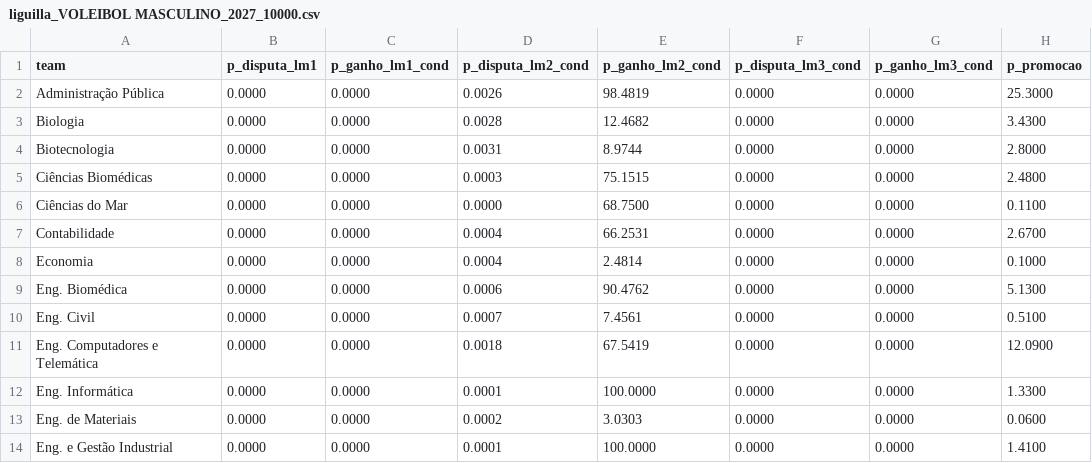
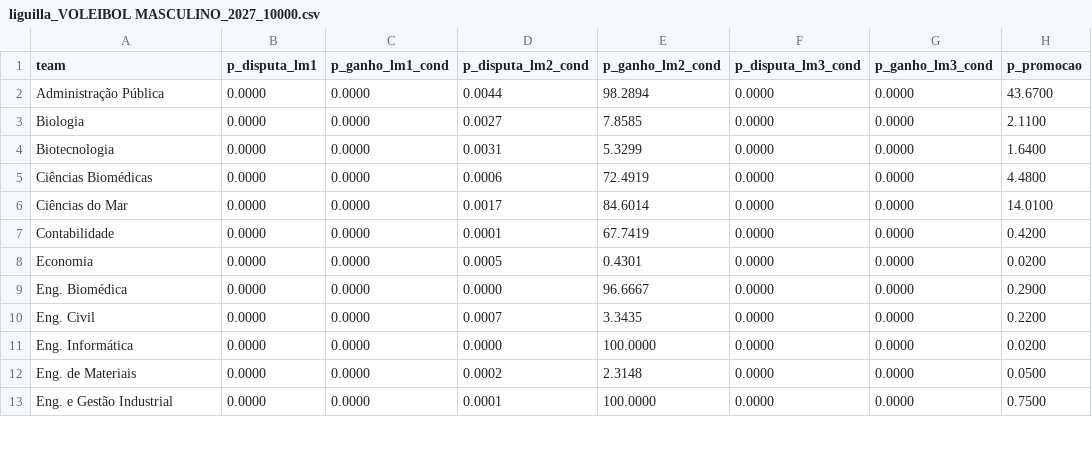
Before and after one commit to NEI-AAUAV/mmr_ta-aua, a CSV file: docs/output/previsoes/liguilla_VOLEIBOL MASCULINO_2027_10000.csv, drawn as a sheet; only a part is shown; the diff covers the shown part only.

```diff
--- a/docs/output/previsoes/liguilla_VOLEIBOL MASCULINO_2027_10000.csv
+++ b/docs/output/previsoes/liguilla_VOLEIBOL MASCULINO_2027_10000.csv
@@ -1,14 +1,13 @@
 team,p_disputa_lm1,p_ganho_lm1_cond,p_disputa_lm2_cond,p_ganho_lm2_cond,p_disputa_lm3_cond,p_ganho_lm3_cond,p_promocao
-Administração Pública,0.0000,0.0000,0.0026,98.4819,0.0000,0.0000,25.3000
-Biologia,0.0000,0.0000,0.0028,12.4682,0.0000,0.0000,3.4300
-Biotecnologia,0.0000,0.0000,0.0031,8.9744,0.0000,0.0000,2.8000
-Ciências Biomédicas,0.0000,0.0000,0.0003,75.1515,0.0000,0.0000,2.4800
-Ciências do Mar,0.0000,0.0000,0.0000,68.7500,0.0000,0.0000,0.1100
-Contabilidade,0.0000,0.0000,0.0004,66.2531,0.0000,0.0000,2.6700
-Economia,0.0000,0.0000,0.0004,2.4814,0.0000,0.0000,0.1000
-Eng. Biomédica,0.0000,0.0000,0.0006,90.4762,0.0000,0.0000,5.1300
-Eng. Civil,0.0000,0.0000,0.0007,7.4561,0.0000,0.0000,0.5100
-Eng. Computadores e Telemática,0.0000,0.0000,0.0018,67.5419,0.0000,0.0000,12.0900
-Eng. Informática,0.0000,0.0000,0.0001,100.0000,0.0000,0.0000,1.3300
-Eng. de Materiais,0.0000,0.0000,0.0002,3.0303,0.0000,0.0000,0.0600
-Eng. e Gestão Industrial,0.0000,0.0000,0.0001,100.0000,0.0000,0.0000,1.4100
+Administração Pública,0.0000,0.0000,0.0044,98.2894,0.0000,0.0000,43.6700
+Biologia,0.0000,0.0000,0.0027,7.8585,0.0000,0.0000,2.1100
+Biotecnologia,0.0000,0.0000,0.0031,5.3299,0.0000,0.0000,1.6400
+Ciências Biomédicas,0.0000,0.0000,0.0006,72.4919,0.0000,0.0000,4.4800
+Ciências do Mar,0.0000,0.0000,0.0017,84.6014,0.0000,0.0000,14.0100
+Contabilidade,0.0000,0.0000,0.0001,67.7419,0.0000,0.0000,0.4200
+Economia,0.0000,0.0000,0.0005,0.4301,0.0000,0.0000,0.0200
+Eng. Biomédica,0.0000,0.0000,0.0000,96.6667,0.0000,0.0000,0.2900
+Eng. Civil,0.0000,0.0000,0.0007,3.3435,0.0000,0.0000,0.2200
+Eng. Informática,0.0000,0.0000,0.0000,100.0000,0.0000,0.0000,0.0200
+Eng. de Materiais,0.0000,0.0000,0.0002,2.3148,0.0000,0.0000,0.0500
+Eng. e Gestão Industrial,0.0000,0.0000,0.0001,100.0000,0.0000,0.0000,0.7500
```
Also changed, not shown: 13 edited cells elsewhere in this file, docs/output/elo_ratings/elo_VOLEIBOL FEMININO_26_27.csv, docs/output/elo_ratings/elo_VOLEIBOL MASCULINO_26_27.csv, 51 other files.
